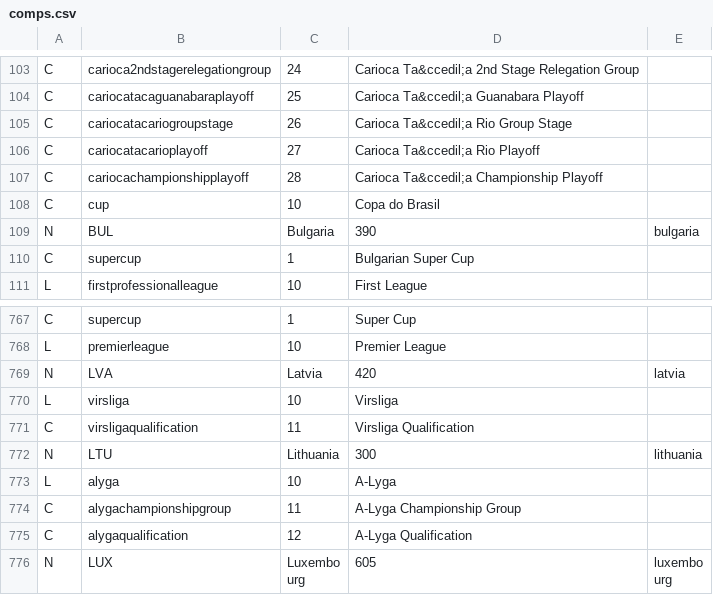
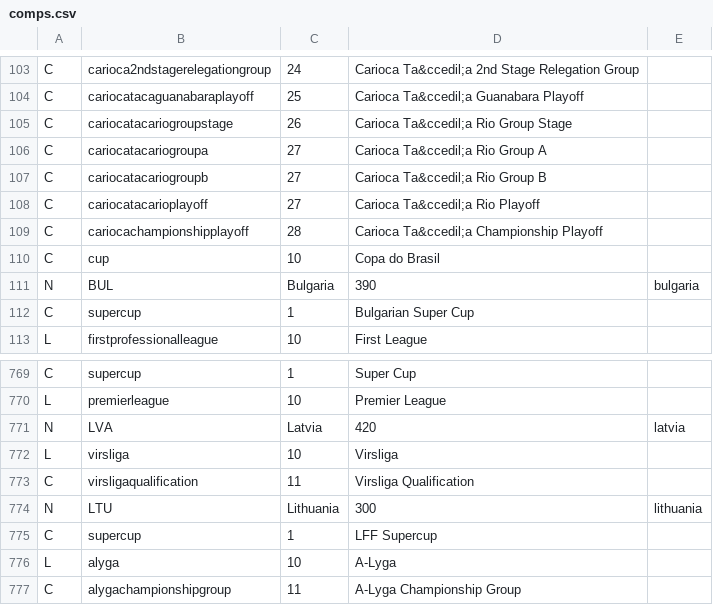
Before and after one commit to tshamilton/fitba, a CSV file: config/comps.csv, drawn as a sheet; only a part is shown, gaps mark what is left out; the shorter side is filled out with more unchanged rows.

Commit message:
teams and comps

```diff
--- a/config/comps.csv
+++ b/config/comps.csv
@@ -105,2 +105,4 @@ C,cariocatacaguanabaraplayoff,25,Carioca Ta&ccedil;a Guanabara Playoff,
 C,cariocatacariogroupstage,26,Carioca Ta&ccedil;a Rio Group Stage,
+C,cariocatacariogroupa,27,Carioca Ta&ccedil;a Rio Group A,
+C,cariocatacariogroupb,27,Carioca Ta&ccedil;a Rio Group B,
 C,cariocatacarioplayoff,27,Carioca Ta&ccedil;a Rio Playoff,
@@ -772,2 +774,3 @@ C,virsligaqualification,11,Virsliga Qualification,
 N,LTU,Lithuania,300,lithuania
+C,supercup,1,LFF Supercup,
 L,alyga,10,A-Lyga,
```
Also changed, not shown: config/teams.csv, 2 other files.
